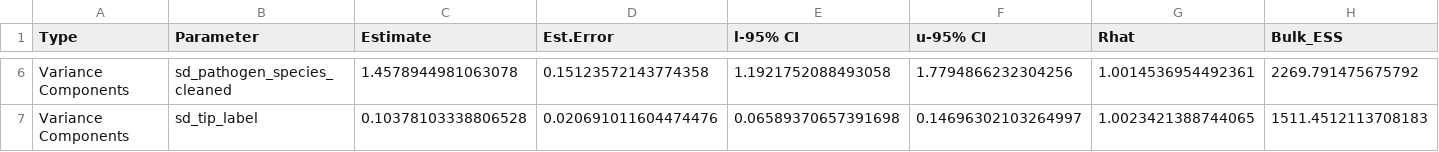
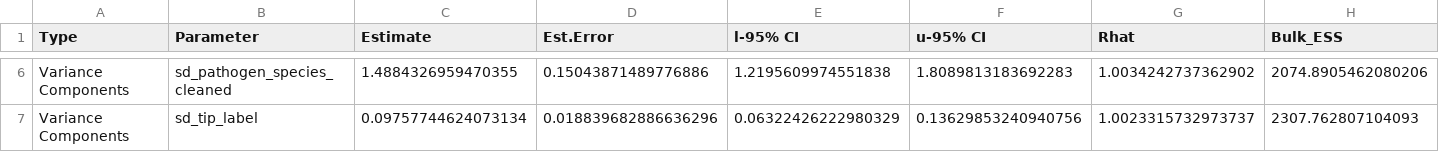
Before and after one commit to DidDrog11/arha-macroecology, a CSV file: output/tables/table_s2_full.csv, drawn as a sheet; only a part is shown, gaps mark what is left out; the diff covers the shown part only; the diff names each change by its address in the sheet, - before the commit and + after, or states it on an @@ line.

```diff
--- a/output/tables/table_s2_full.csv
+++ b/output/tables/table_s2_full.csv
-C6 (Estimate): 1.4578944981063078
+C6 (Estimate): 1.4884326959470355
-D6 (Est.Error): 0.15123572143774358
+D6 (Est.Error): 0.15043871489776886
-E6 (l-95% CI): 1.1921752088493058
+E6 (l-95% CI): 1.2195609974551838
-F6 (u-95% CI): 1.7794866232304256
+F6 (u-95% CI): 1.8089813183692283
-G6 (Rhat): 1.0014536954492361
+G6 (Rhat): 1.0034242737362902
-H6 (Bulk_ESS): 2269.791475675792
+H6 (Bulk_ESS): 2074.8905462080206
-C7 (Estimate): 0.10378103338806528
+C7 (Estimate): 0.09757744624073134
-D7 (Est.Error): 0.020691011604474476
+D7 (Est.Error): 0.018839682886636296
-E7 (l-95% CI): 0.06589370657391698
+E7 (l-95% CI): 0.06322426222980329
-F7 (u-95% CI): 0.14696302103264997
+F7 (u-95% CI): 0.13629853240940756
-G7 (Rhat): 1.0023421388744065
+G7 (Rhat): 1.0023315732973737
-H7 (Bulk_ESS): 1511.4512113708183
+H7 (Bulk_ESS): 2307.762807104093
```
Also changed, not shown: 30 edited cells elsewhere in this file, output/tables/table_1_surveillance_extremes.csv, output/tables/table_s3_synanthropy.csv, 48 other files.
